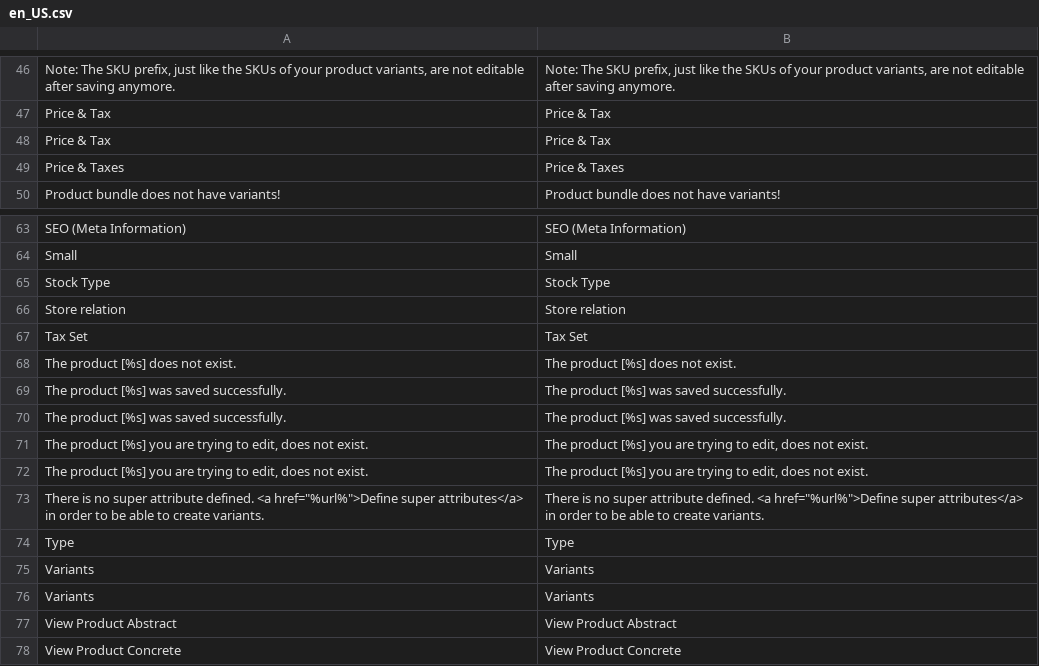
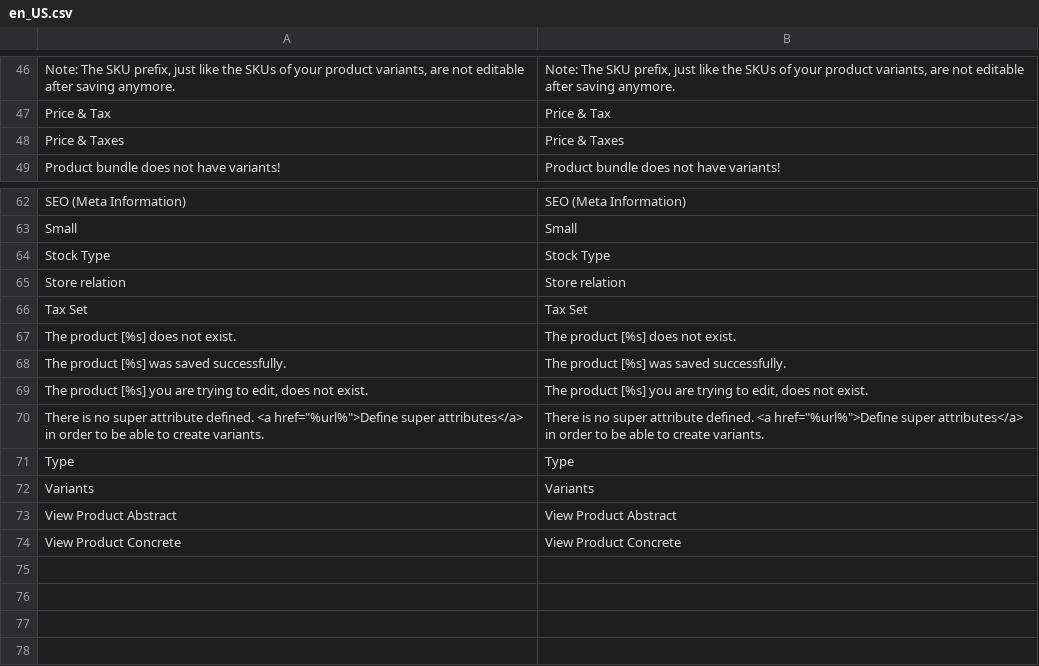
Before and after one commit to spryker/product-management, a CSV file: data/translation/Zed/en_US.csv, drawn as a sheet; only a part is shown, gaps mark what is left out; the diff names each change by its address in the sheet, - before the commit and + after, or states it on an @@ line.

```diff
--- a/data/translation/Zed/en_US.csv
+++ b/data/translation/Zed/en_US.csv
-row 48: Price & Tax | Price & Tax
-row 70: The product [%s] was saved successfully. | The product [%s] was saved successfully.
-row 71: The product [%s] you are trying to edit, does not exist. | The product [%s] you are trying to edit, does not exist.
-row 75: Variants | Variants
```
Also changed, not shown: data/translation/Zed/de_DE.csv.
